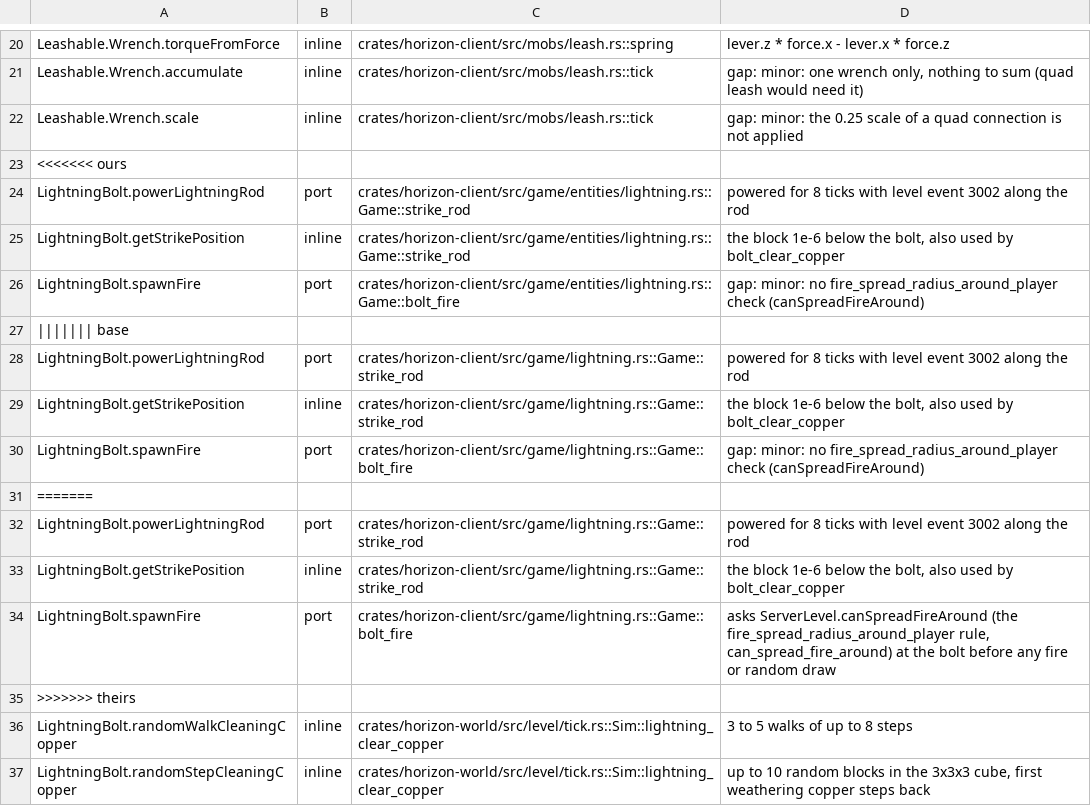
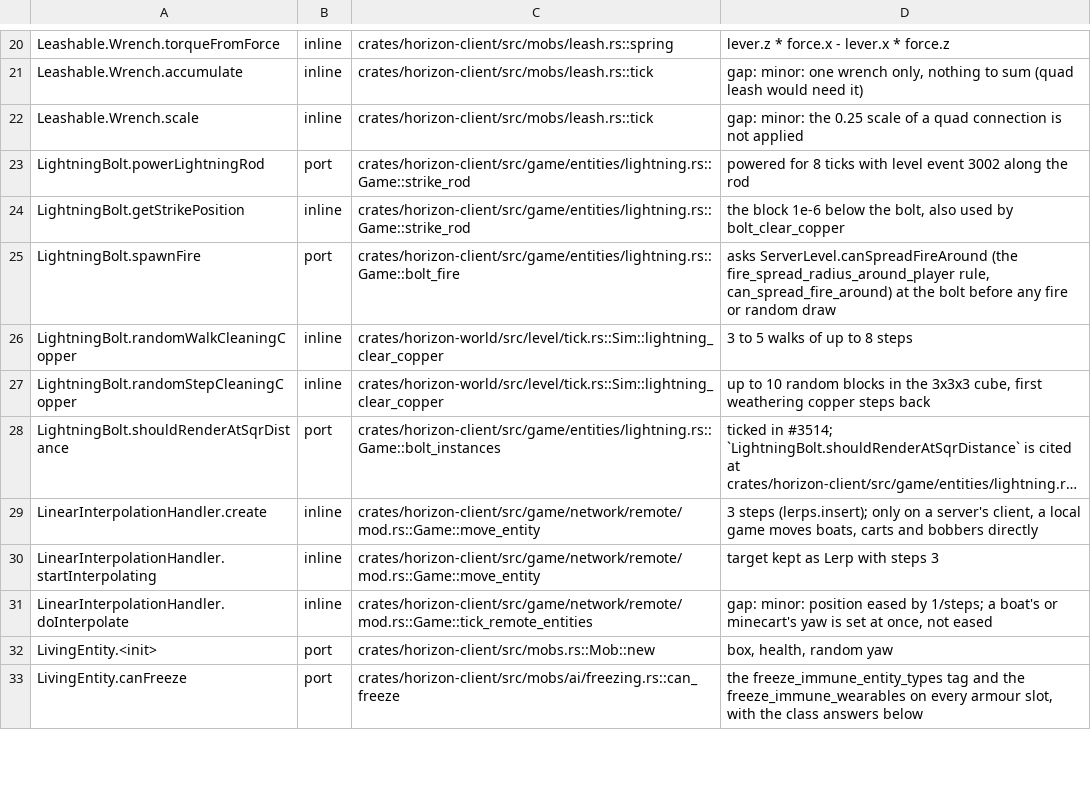
Before and after one commit to SkyeSlav/horizon, a TSV file: tools/port_map/game-006.tsv, drawn as a sheet; only a part is shown, gaps mark what is left out; the shorter side is filled out with more unchanged rows; long unchanged cells end in ….

```diff
--- a/tools/port_map/game-006.tsv
+++ b/tools/port_map/game-006.tsv
@@ -22,15 +22,5 @@ Leashable.Wrench.accumulate	inline	crates/horizon-client/src/mobs/leash.rs::tick
 Leashable.Wrench.scale	inline	crates/horizon-client/src/mobs/leash.rs::tick	gap: minor: the 0.25 scale of a quad connection is not applied
-<<<<<<< ours
 LightningBolt.powerLightningRod	port	crates/horizon-client/src/game/entities/lightning.rs::Game::strike_rod	powered for 8 ticks with level event 3002 along the rod
 LightningBolt.getStrikePosition	inline	crates/horizon-client/src/game/entities/lightning.rs::Game::strike_rod	the block 1e-6 below the bolt, also used by bolt_clear_copper
-LightningBolt.spawnFire	port	crates/horizon-client/src/game/entities/lightning.rs::Game::bolt_fire	gap: minor: no fire_spread_radius_around_player check (canSpreadFireAround)
-||||||| base
-LightningBolt.powerLightningRod	port	crates/horizon-client/src/game/lightning.rs::Game::strike_rod	powered for 8 ticks with level event 3002 along the rod
-LightningBolt.getStrikePosition	inline	crates/horizon-client/src/game/lightning.rs::Game::strike_rod	the block 1e-6 below the bolt, also used by bolt_clear_copper
-LightningBolt.spawnFire	port	crates/horizon-client/src/game/lightning.rs::Game::bolt_fire	gap: minor: no fire_spread_radius_around_player check (canSpreadFireAround)
-=======
-LightningBolt.powerLightningRod	port	crates/horizon-client/src/game/lightning.rs::Game::strike_rod	powered for 8 ticks with level event 3002 along the rod
-LightningBolt.getStrikePosition	inline	crates/horizon-client/src/game/lightning.rs::Game::strike_rod	the block 1e-6 below the bolt, also used by bolt_clear_copper
-LightningBolt.spawnFire	port	crates/horizon-client/src/game/lightning.rs::Game::bolt_fire	asks ServerLevel.canSpreadFireAround (the fire_spread_radius_around_player rule, can_spread_fire_around) at the bolt before any fire or random draw
->>>>>>> theirs
+LightningBolt.spawnFire	port	crates/horizon-client/src/game/entities/lightning.rs::Game::bolt_fire	asks ServerLevel.canSpreadFireAround (the fire_spread_radius_around_player rule, can_spread_fire_around) at the bolt before any fire or random draw
 LightningBolt.randomWalkCleaningCopper	inline	crates/horizon-world/src/level/tick.rs::Sim::lightning_clear_copper	3 to 5 walks of up to 8 steps
```
Also changed, not shown: tools/port_map/classes-02.tsv, tools/port_map/game-011.tsv, 16 other files.
